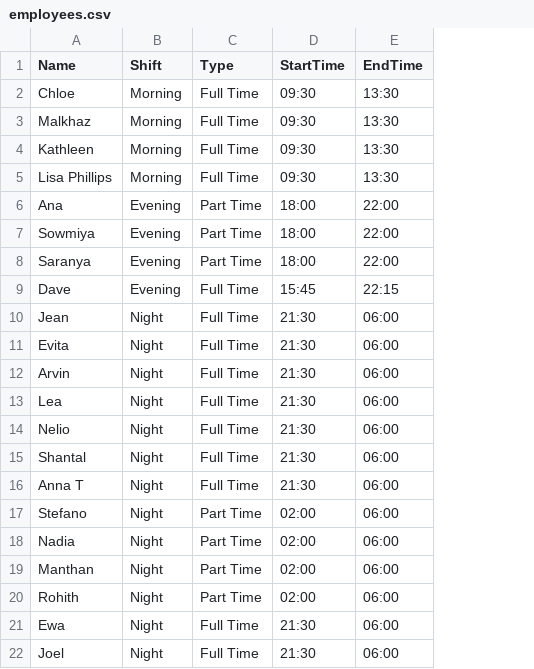
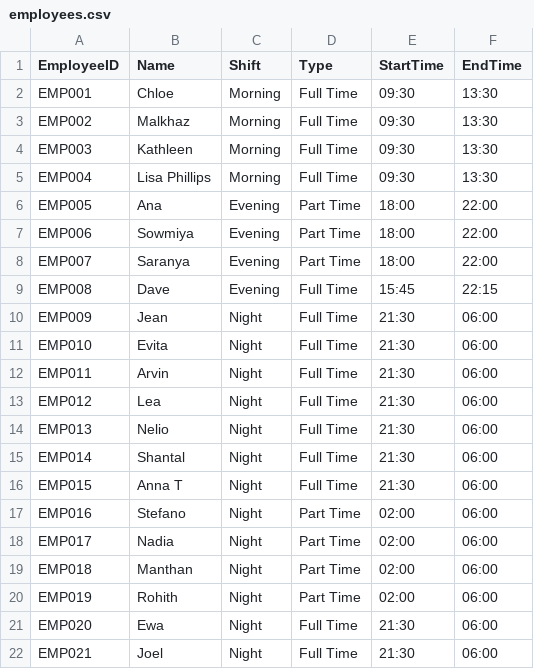
Before and after one commit to RohithkumarSaravana/work_scheduler, a CSV file: data/employees.csv, drawn as a sheet; the diff names each change by its address in the sheet, - before the commit and + after, or states it on an @@ line.

Commit message:
made employee ID for easy classfication

```diff
--- a/data/employees.csv
+++ b/data/employees.csv
+column A (EmployeeID), rows 2-22: EMP001 | EMP002 | EMP003 | EMP004 | EMP005 | EMP006 | EMP007 | EMP008 | EMP009 | EMP010 | EMP011 | EMP012 | EMP013 | EMP014 | EMP015 | EMP016 | EMP017 | EMP018 | EMP019 | EMP020 | EMP021
```
Also changed, not shown: 3 other files.
